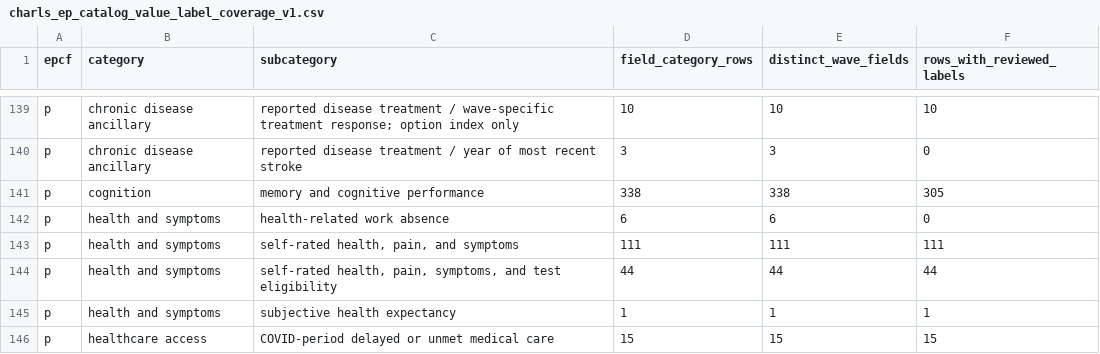
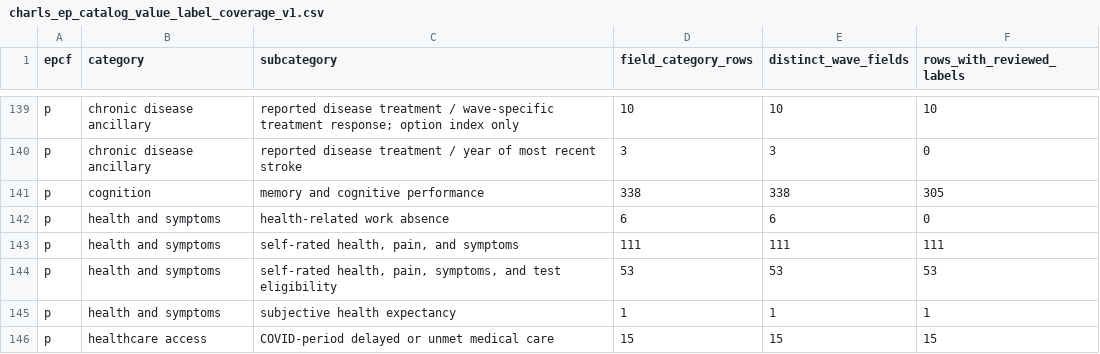
Before and after one commit to calebchu40-gif/charls-exwas-atlas, a CSV file: audit/charls_ep_catalog_value_label_coverage_v1.csv, drawn as a sheet; only a part is shown, gaps mark what is left out.

```diff
--- a/audit/charls_ep_catalog_value_label_coverage_v1.csv
+++ b/audit/charls_ep_catalog_value_label_coverage_v1.csv
@@ -143,3 +143,3 @@ p,health and symptoms,health-related work absence,6,6,0
 p,health and symptoms,"self-rated health, pain, and symptoms",111,111,111
-p,health and symptoms,"self-rated health, pain, symptoms, and test eligibility",44,44,44
+p,health and symptoms,"self-rated health, pain, symptoms, and test eligibility",53,53,53
 p,health and symptoms,subjective health expectancy,1,1,1
```
Also changed, not shown: audit/candidate_concept_category_counts_v1.csv, audit/charls_atlas_candidate_domain_counts_v0.csv, 29 other files.
